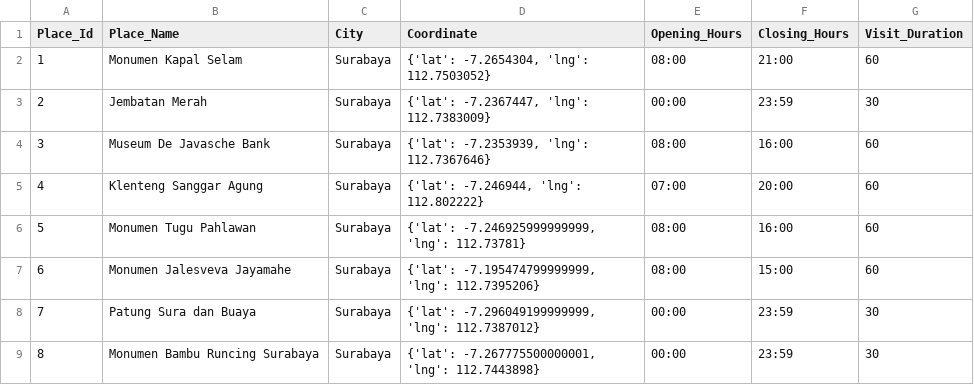
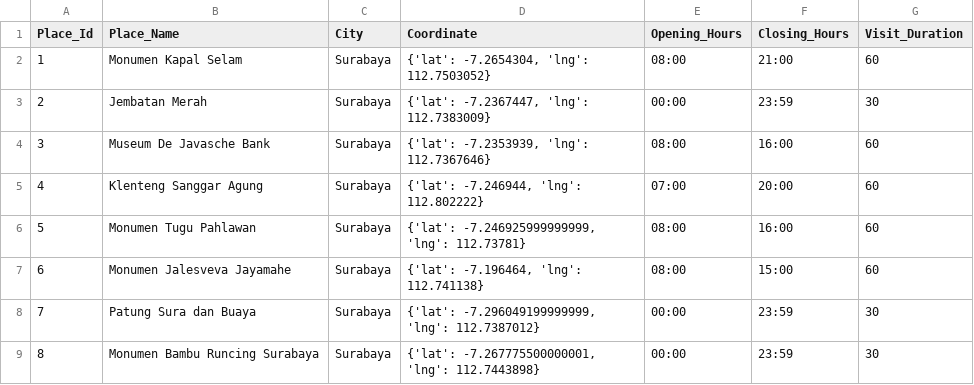
Before and after one commit to muhammadridhoutomo/EasSC, a CSV file: wisata_sejarah.csv, drawn as a sheet; only a part is shown.

Commit message:
fix loc coordinate

```diff
--- a/wisata_sejarah.csv
+++ b/wisata_sejarah.csv
@@ -6,3 +6,3 @@ Place_Id,Place_Name,City,Coordinate,Opening_Hours,Closing_Hours,Visit_Duration
 5,Monumen Tugu Pahlawan,Surabaya,"{'lat': -7.246925999999999, 'lng': 112.73781}",08:00,16:00,60
-6,Monumen Jalesveva Jayamahe,Surabaya,"{'lat': -7.195474799999999, 'lng': 112.7395206}",08:00,15:00,60
+6,Monumen Jalesveva Jayamahe,Surabaya,"{'lat': -7.196464, 'lng': 112.741138}",08:00,15:00,60
 7,Patung Sura dan Buaya,Surabaya,"{'lat': -7.296049199999999, 'lng': 112.7387012}",00:00,23:59,30
```
Also changed, not shown: 2 other files.
